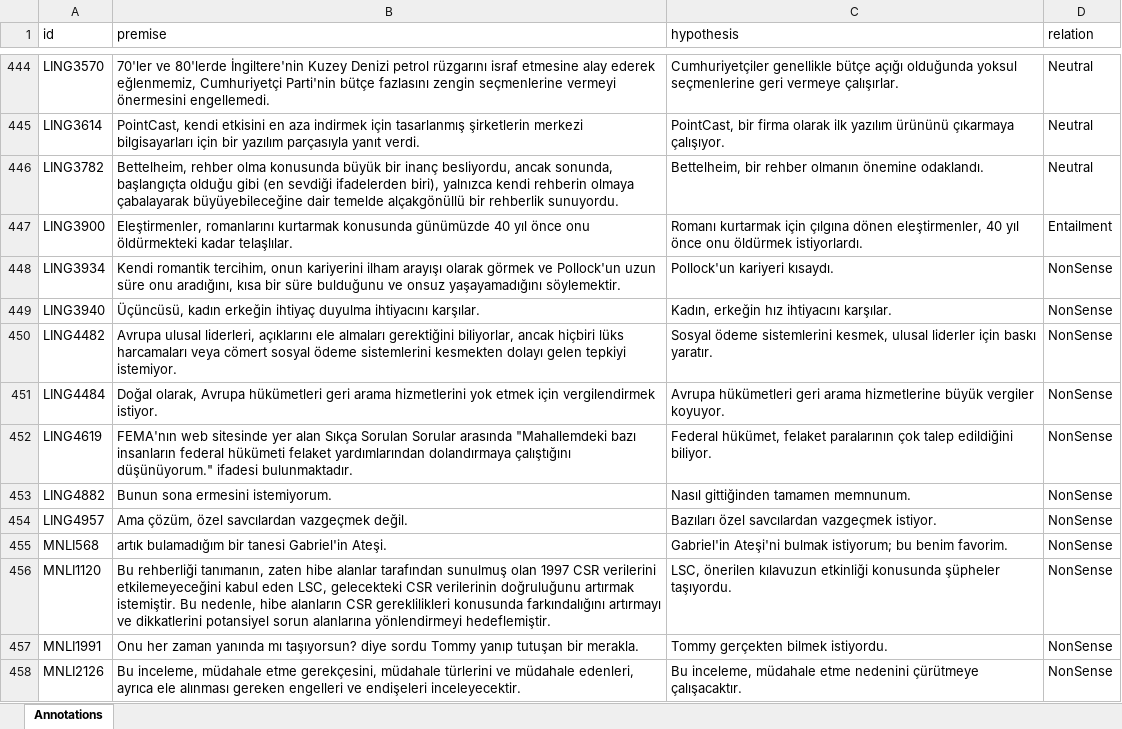
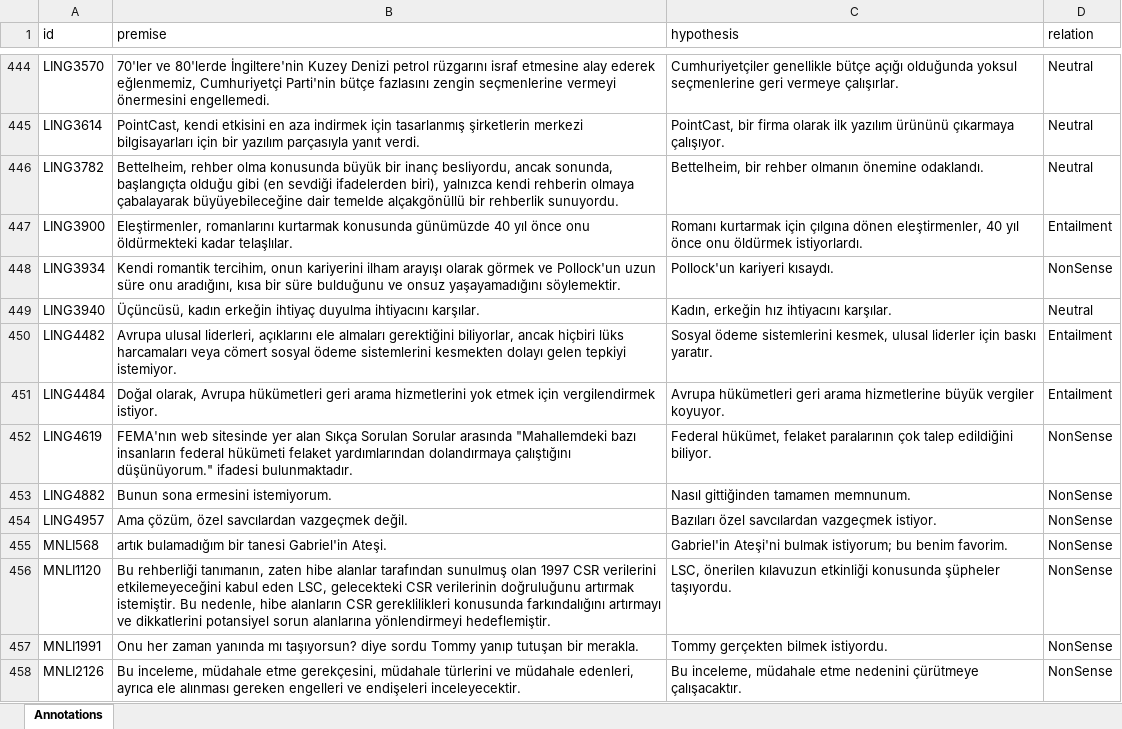
Before and after one commit to Muhsabrys/EasyAnnotation, an Excel workbook: Annotations/annotations_TR.xlsx, sheet Annotations, drawn as a sheet; only a part is shown, gaps mark what is left out; values as stored, in another font and other column widths than the file's, no borders; the diff names each change by its address in the sheet, - before the commit and + after, or states it on an @@ line.

Commit message:
Update Turkish annotations

```diff
--- a/Annotations/annotations_TR.xlsx (sheet Annotations)
+++ b/Annotations/annotations_TR.xlsx (sheet Annotations)
-D449 (relation): NonSense
+D449 (relation): Neutral
-D450:D451 (relation): NonSense
+D450:D451 (relation): Entailment
```
